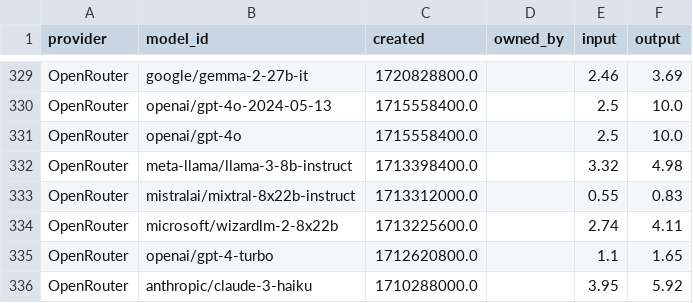
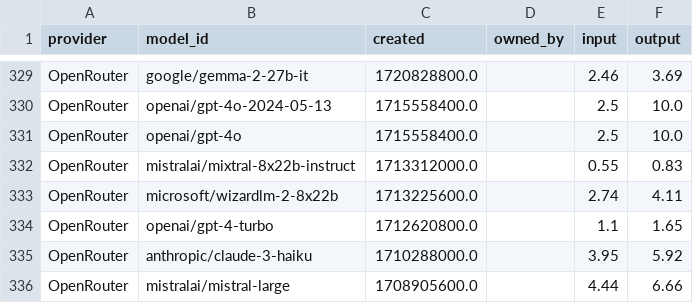
Before and after one commit to Ajithkelangath/ModelRadar-AI, a CSV file: data/provider_catalog.csv, drawn as a sheet; only a part is shown, gaps mark what is left out; the shorter side is filled out with more unchanged rows.

```diff
--- a/data/provider_catalog.csv
+++ b/data/provider_catalog.csv
@@ -331,3 +331,2 @@ OpenRouter,openai/gpt-4o-2024-05-13,1715558400.0,,2.5,10.0
 OpenRouter,openai/gpt-4o,1715558400.0,,2.5,10.0
-OpenRouter,meta-llama/llama-3-8b-instruct,1713398400.0,,3.32,4.98
 OpenRouter,mistralai/mixtral-8x22b-instruct,1713312000.0,,0.55,0.83
```
Also changed, not shown: data/benchmark_results.csv, data/model_rankings.csv, 1 other file.
